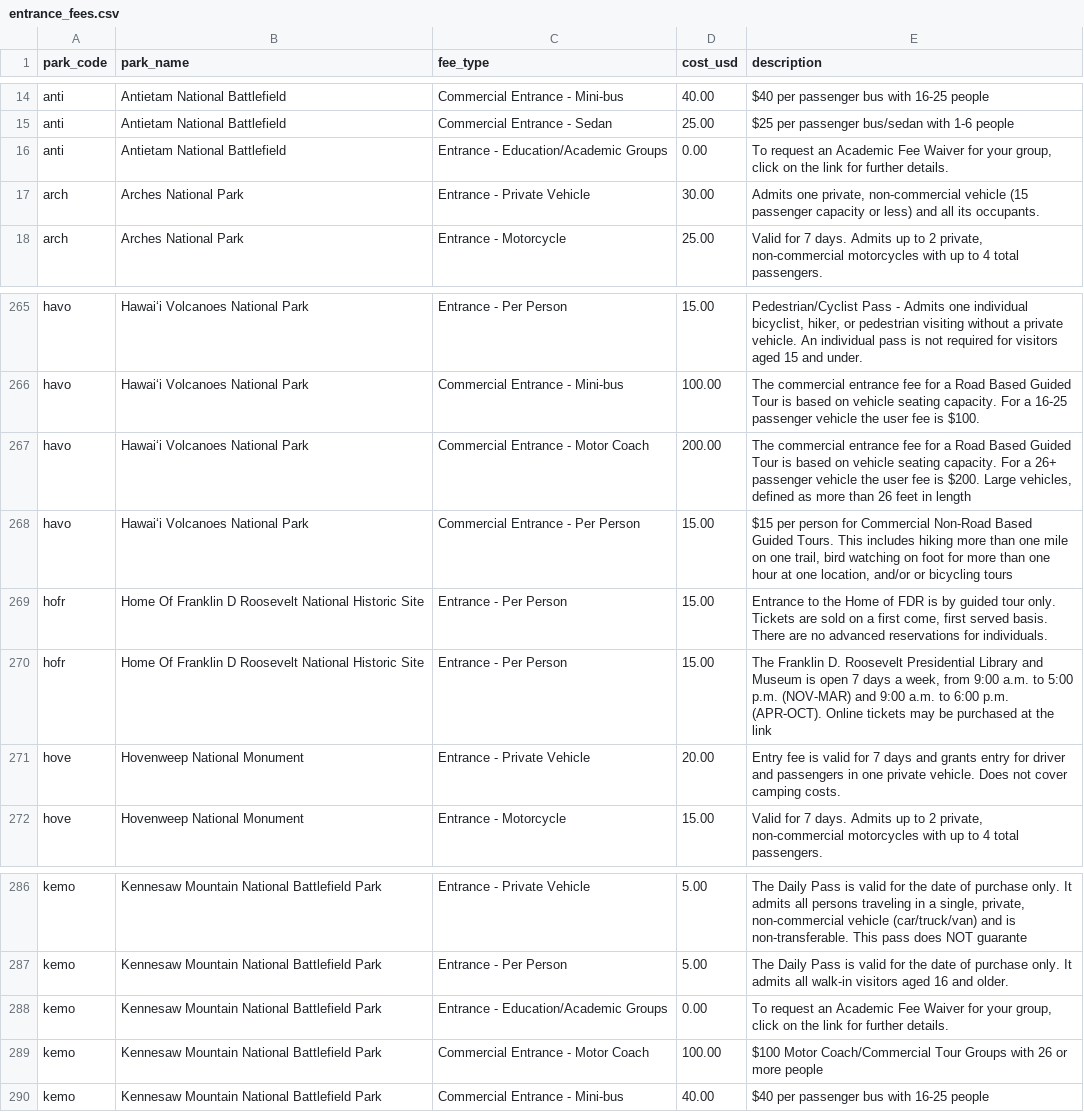
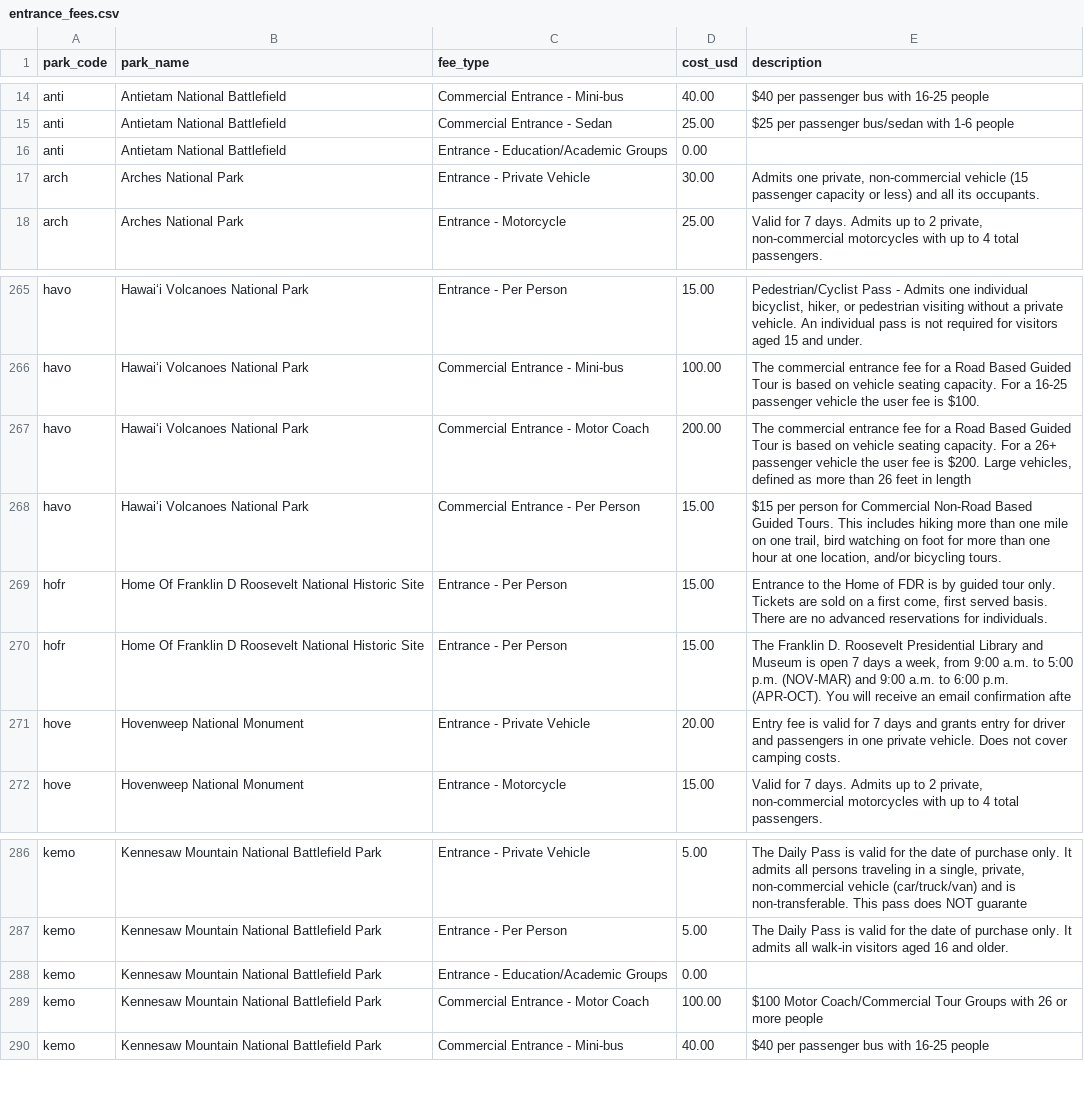
Before and after one commit to kirkwood-justin/park-atlas-data, a CSV file: entrance_fees.csv, drawn as a sheet; only a part is shown, gaps mark what is left out.

```diff
--- a/entrance_fees.csv
+++ b/entrance_fees.csv
@@ -15,3 +15,3 @@ anti,Antietam National Battlefield,Commercial Entrance - Mini-bus,40.00,$40 per
 anti,Antietam National Battlefield,Commercial Entrance - Sedan,25.00,$25 per passenger bus/sedan with 1-6 people
-anti,Antietam National Battlefield,Entrance - Education/Academic Groups,0.00,"To request an Academic Fee Waiver for your group, click on the link for further details."
+anti,Antietam National Battlefield,Entrance - Education/Academic Groups,0.00,
 arch,Arches National Park,Entrance - Private Vehicle,30.00,"Admits one private, non-commercial vehicle (15 passenger capacity or less) and all its occupants."
@@ -267,5 +267,5 @@ havo,Hawaiʻi Volcanoes National Park,Commercial Entrance - Mini-bus,100.00,The
 havo,Hawaiʻi Volcanoes National Park,Commercial Entrance - Motor Coach,200.00,"The commercial entrance fee for a Road Based Guided Tour is based on vehicle seating capacity. For a 26+ passenger vehicle the user fee is $200. Large vehicles, defined as more than 26 feet in length "
-havo,Hawaiʻi Volcanoes National Park,Commercial Entrance - Per Person,15.00,"$15 per person for Commercial Non-Road Based Guided Tours. This includes hiking more than one mile on one trail, bird watching on foot for more than one hour at one location, and/or or bicycling tours"
+havo,Hawaiʻi Volcanoes National Park,Commercial Entrance - Per Person,15.00,"$15 per person for Commercial Non-Road Based Guided Tours. This includes hiking more than one mile on one trail, bird watching on foot for more than one hour at one location, and/or bicycling tours."
 hofr,Home Of Franklin D Roosevelt National Historic Site,Entrance - Per Person,15.00,"Entrance to the Home of FDR is by guided tour only. Tickets are sold on a first come, first served basis. There are no advanced reservations for individuals."
-hofr,Home Of Franklin D Roosevelt National Historic Site,Entrance - Per Person,15.00,"The Franklin D. Roosevelt Presidential Library and Museum is open 7 days a week, from 9:00 a.m. to 5:00 p.m. (NOV-MAR) and 9:00 a.m. to 6:00 p.m. (APR-OCT). Online tickets may be purchased at the link"
+hofr,Home Of Franklin D Roosevelt National Historic Site,Entrance - Per Person,15.00,"The Franklin D. Roosevelt Presidential Library and Museum is open 7 days a week, from 9:00 a.m. to 5:00 p.m. (NOV-MAR) and 9:00 a.m. to 6:00 p.m. (APR-OCT). You will receive an email confirmation afte"
 hove,Hovenweep National Monument,Entrance - Private Vehicle,20.00,Entry fee is valid for 7 days and grants entry for driver and passengers in one private vehicle. Does not cover camping costs.
@@ -287,3 +287,3 @@ kemo,Kennesaw Mountain National Battlefield Park,Entrance - Private Vehicle,5.00
 kemo,Kennesaw Mountain National Battlefield Park,Entrance - Per Person,5.00,The Daily Pass is valid for the date of purchase only. It admits all walk-in visitors aged 16 and older.
-kemo,Kennesaw Mountain National Battlefield Park,Entrance - Education/Academic Groups,0.00,"To request an Academic Fee Waiver for your group, click on the link for further details."
+kemo,Kennesaw Mountain National Battlefield Park,Entrance - Education/Academic Groups,0.00,
 kemo,Kennesaw Mountain National Battlefield Park,Commercial Entrance - Motor Coach,100.00,$100 Motor Coach/Commercial Tour Groups with 26 or more people
```
Also changed, not shown: parks.csv, 2 other files.
